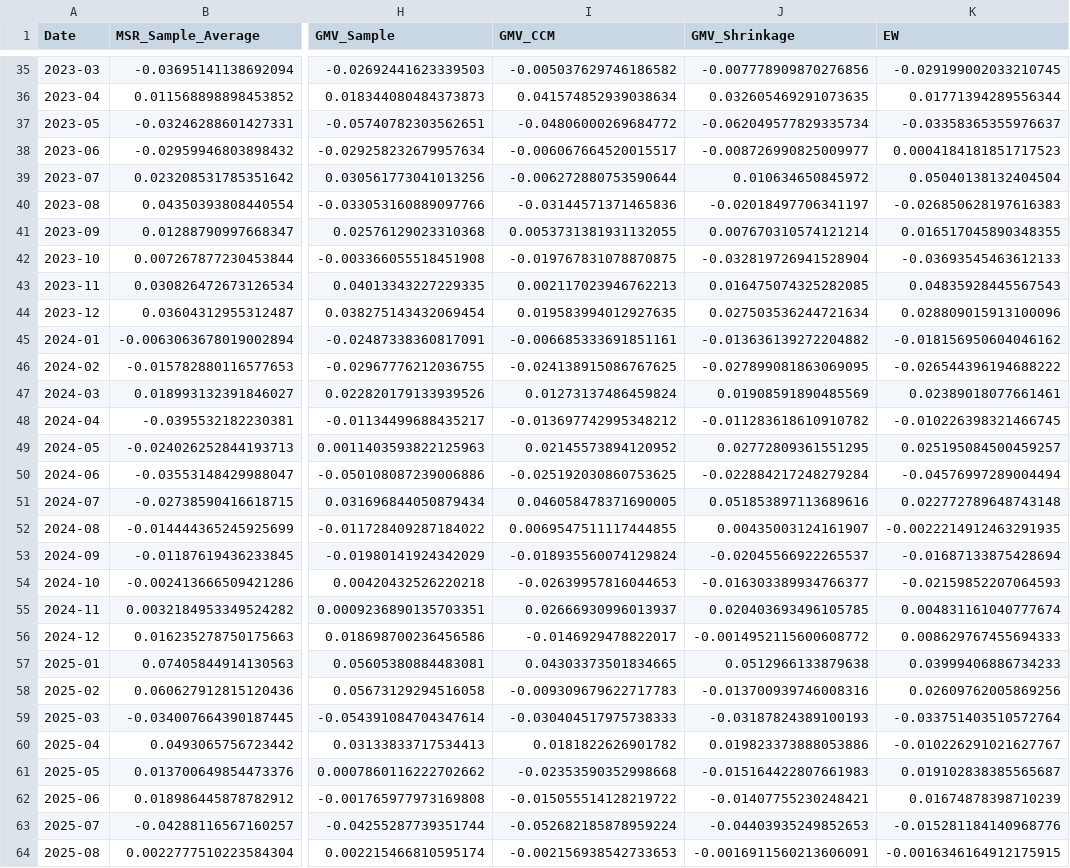
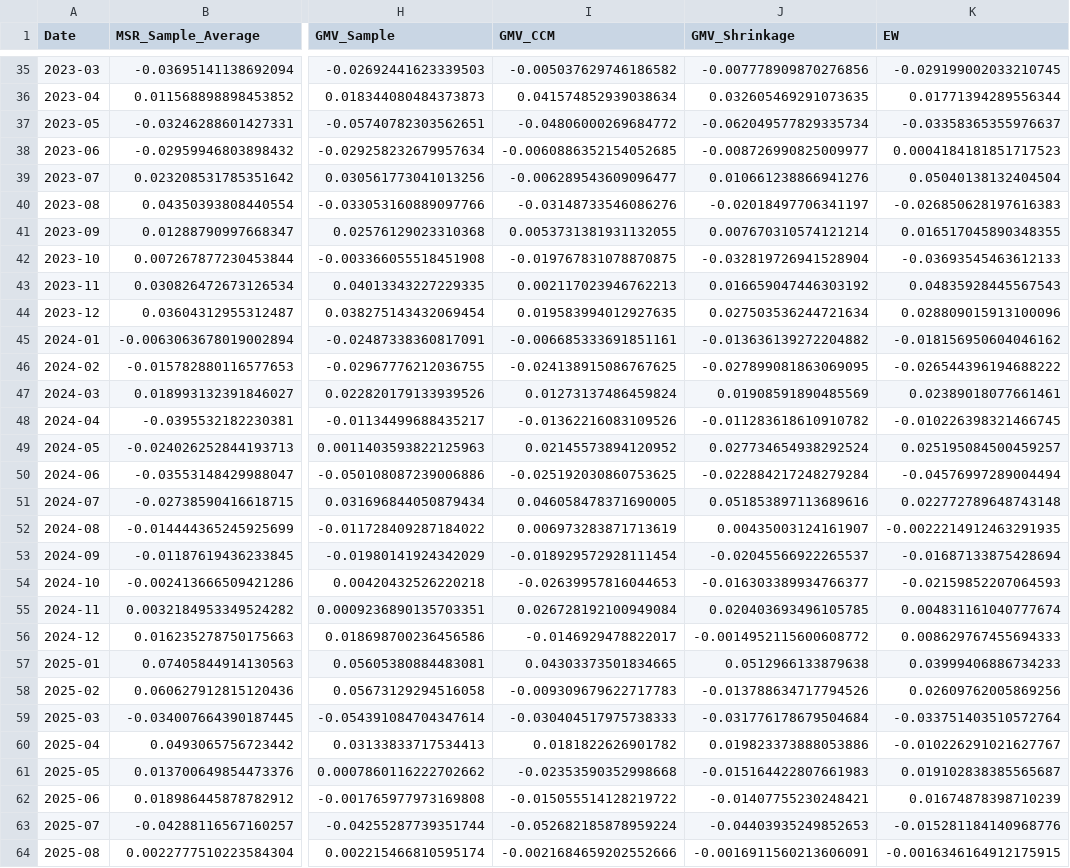
Before and after one commit to Bashlykov-Nikita/Creating-Portfolios, a CSV file: backtest_portfolios_data/FTSE100_backtest_portfolios.csv, drawn as a sheet; only a part is shown, gaps mark what is left out; the diff covers the shown part only; the diff names each change by its address in the sheet, - before the commit and + after, or states it on an @@ line.

Commit message:
Updated data

```diff
--- a/backtest_portfolios_data/FTSE100_backtest_portfolios.csv
+++ b/backtest_portfolios_data/FTSE100_backtest_portfolios.csv
-I38 (GMV_CCM): -0.006067664520015517
+I38 (GMV_CCM): -0.0060886352154052685
-I39 (GMV_CCM): -0.006272880753590644
+I39 (GMV_CCM): -0.006289543609096477
-J39 (GMV_Shrinkage): 0.010634650845972
+J39 (GMV_Shrinkage): 0.010661238866941276
-I40 (GMV_CCM): -0.03144571371465836
+I40 (GMV_CCM): -0.03148733546086276
-J43 (GMV_Shrinkage): 0.016475074325282085
+J43 (GMV_Shrinkage): 0.016659047446303192
-I48 (GMV_CCM): -0.013697742995348212
+I48 (GMV_CCM): -0.01362216083109526
-J49 (GMV_Shrinkage): 0.02772809361551295
+J49 (GMV_Shrinkage): 0.027734654938292524
-I52 (GMV_CCM): 0.0069547511117444855
+I52 (GMV_CCM): 0.006973283871713619
-I53 (GMV_CCM): -0.018935560074129824
+I53 (GMV_CCM): -0.018929572928111454
-I55 (GMV_CCM): 0.02666930996013937
+I55 (GMV_CCM): 0.026728192100949084
-J58 (GMV_Shrinkage): -0.013700939746008316
+J58 (GMV_Shrinkage): -0.013788634717794526
-J59 (GMV_Shrinkage): -0.03187824389100193
+J59 (GMV_Shrinkage): -0.031776178679504684
-I64 (GMV_CCM): -0.002156938542733653
+I64 (GMV_CCM): -0.0021684659202552666
```
Also changed, not shown: 8 edited cells elsewhere in this file, backtest_portfolios_data/HSI_backtest_portfolios.csv, backtest_portfolios_data/Nasdaq100_backtest_portfolios.csv, 5 other files.
